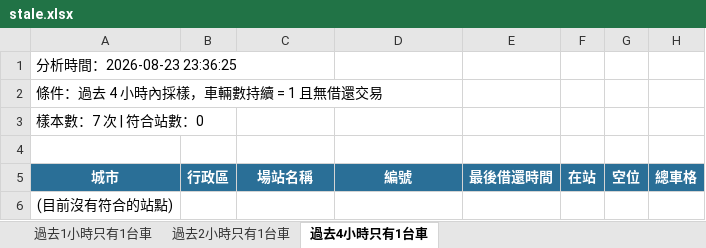
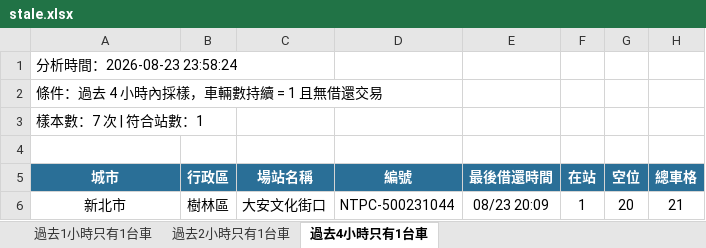
Before and after one commit to hippop3c/fixedbike, an Excel workbook: stale.xlsx, sheet 過去4小時只有1台車, drawn as a sheet; values as stored, in another font and other column widths than the file's, no borders; removed rows and columns are numbered as before the commit, all else as after; the diff names each change by its address in the sheet, - before the commit and + after, or states it on an @@ line.

```diff
--- a/stale.xlsx (sheet 過去4小時只有1台車)
+++ b/stale.xlsx (sheet 過去4小時只有1台車)
-A1 (城市): 分析時間：2026-08-23 23:36:25
+A1 (城市): 分析時間：2026-08-23 23:58:24
-A3 (城市): 樣本數：7 次 | 符合站數：0
+A3 (城市): 樣本數：7 次 | 符合站數：1
-row 6: (目前沒有符合的站點)
+row 6: 新北市 | 樹林區 | 大安文化街口 | NTPC-500231044 | 08/23 20:09 | 1 | 20 | 21
```
Also changed, not shown: sheet 過去1小時只有1台車, sheet 過去2小時只有1台車, 3 other files.
